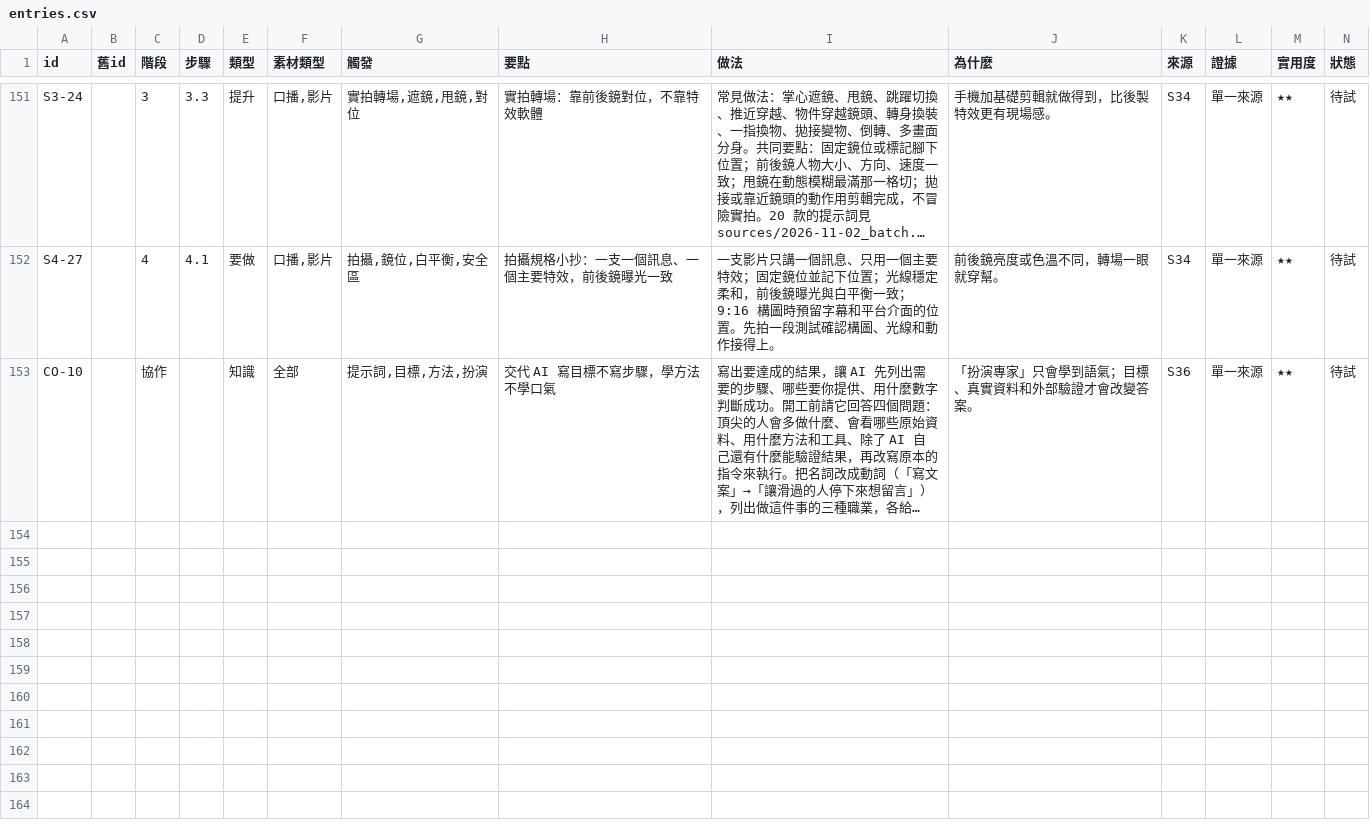
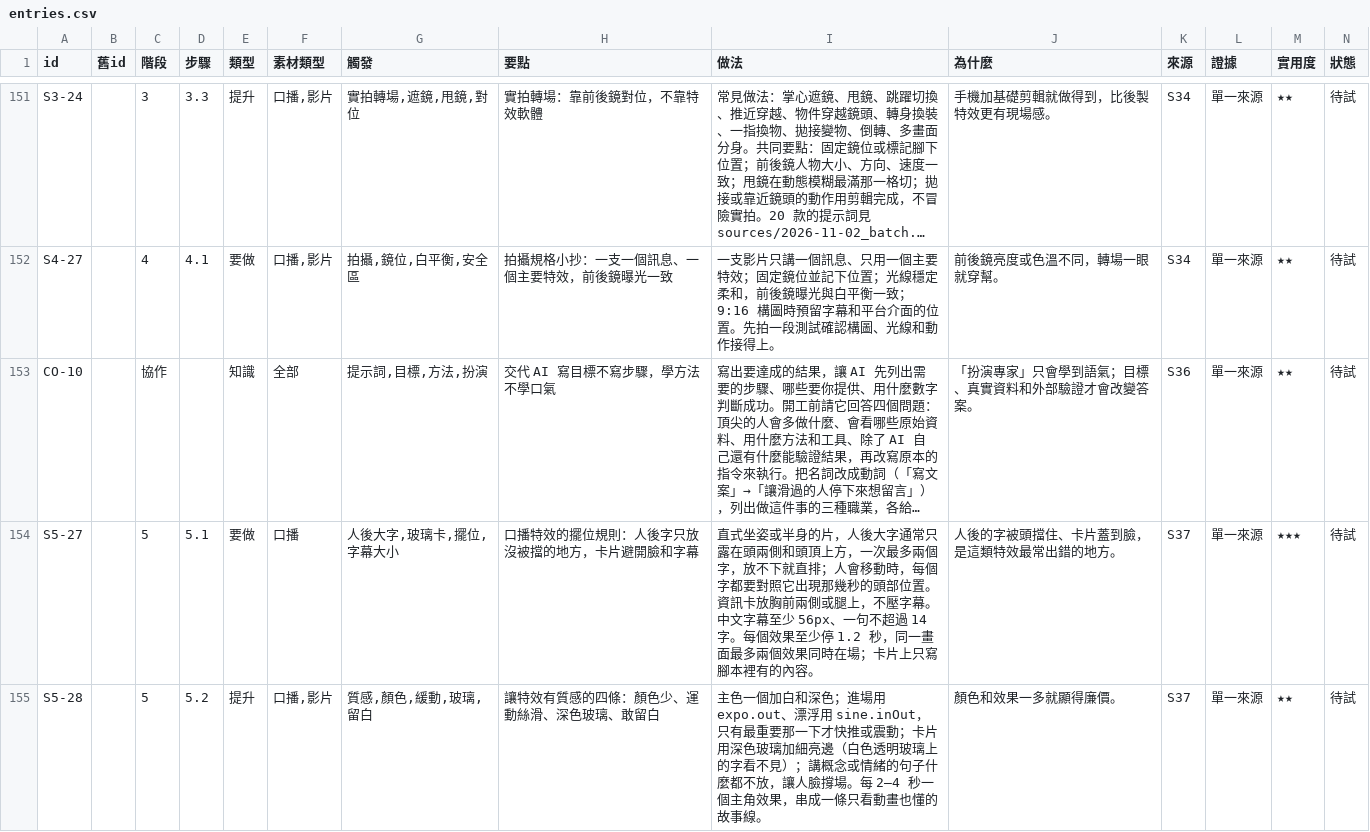
Before and after one commit to mick3412/production-playbook, a CSV file: data/entries.csv, drawn as a sheet; only a part is shown, gaps mark what is left out; long unchanged cells end in …; rows hold the shown columns only; the diff covers the shown part only; the diff names each change by its address in the sheet, - before the commit and + after, or states it on an @@ line.

```diff
--- a/data/entries.csv
+++ b/data/entries.csv
+row 154: S5-27 |  | 5 | 5.1 | 要做 | 口播 | 人後大字,玻璃卡,擺位,字幕大小 | 口播特效的擺位規則：人後字只放沒被擋的地方，卡片避開臉和字幕 | 直式坐姿或半身的片，人後大字通常只露在頭兩側和頭頂上方，一次最多兩個字，放不下就直排；人會移動時，每個字都要對照它出現那幾秒的頭部位置。資訊卡放胸前兩側或腿上，不壓字幕。中文字幕至少 56px、一句不超過 14 字。每個效果至少停 1.2 秒，同一畫面最多兩個效果同時在場；卡片上只寫腳本裡有的內容。 | 人後的字被頭擋住、卡片蓋到臉，是這類特效最常出錯的地方。 | S37 | 單一來源 | ★★★ | 待試
+row 155: S5-28 |  | 5 | 5.2 | 提升 | 口播,影片 | 質感,顏色,緩動,玻璃,留白 | 讓特效有質感的四條：顏色少、運動絲滑、深色玻璃、敢留白 | 主色一個加白和深色；進場用 expo.out、漂浮用 sine.inOut，只有最重要那一下才快推或震動；卡片用深色玻璃加細亮邊（白色透明玻璃上的字看不見）；講概念或情緒的句子什麼都不放，讓人臉撐場。每 2–4 秒一個主角效果，串成一條只看動畫也懂的故事線。 | 顏色和效果一多就顯得廉價。 | S37 | 單一來源 | ★★ | 待試
```
Also changed, not shown: 6 added rows and 12 edited cells elsewhere in this file, data/sources.csv, data/tools.csv, 14 other files.
